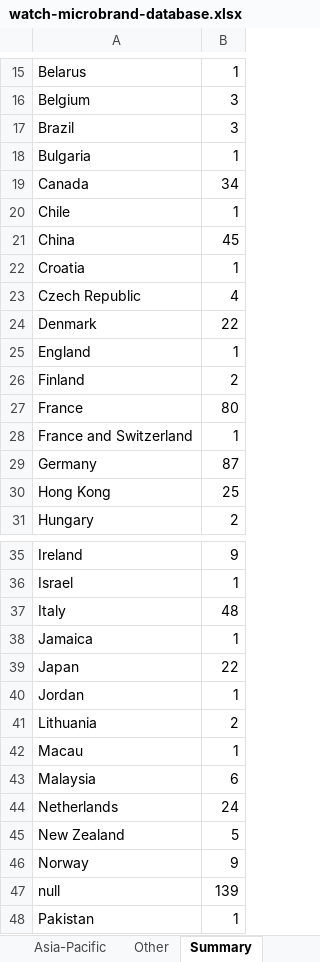
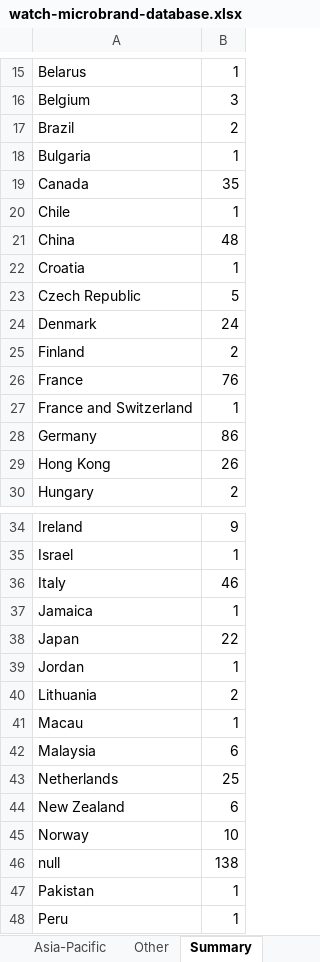
Before and after one commit to Hamishfrob/watch-microbrand-database, an Excel workbook: watch-microbrand-database.xlsx, sheet Summary, drawn as a sheet; only a part is shown, gaps mark what is left out; the shorter side is filled out with more unchanged rows; values as stored, in another font and other column widths than the file's, no borders; removed rows and columns are numbered as before the commit, all else as after; the diff covers the shown part only; the diff names each change by its address in the sheet, - before the commit and + after, or states it on an @@ line.

```diff
--- a/watch-microbrand-database.xlsx (sheet Summary)
+++ b/watch-microbrand-database.xlsx (sheet Summary)
-B17: 3
+B17: 2
-B19: 34
+B19: 35
-B21: 45
+B21: 48
-B23: 4
+B23: 5
-B24: 22
+B24: 24
-row 25: England | 1
-B26: 80
+B26: 76
-B28: 87
+B28: 86
-B29: 25
+B29: 26
-B36: 48
+B36: 46
-B43: 24
+B43: 25
-B44: 5
+B44: 6
-B45: 9
+B45: 10
-B46: 139
+B46: 138
```
Also changed, not shown: 1 removed row and 6 edited cells elsewhere in this sheet, sheet Europe, sheet Americas, sheet Asia-Pacific, sheet Other, 4 other files.
